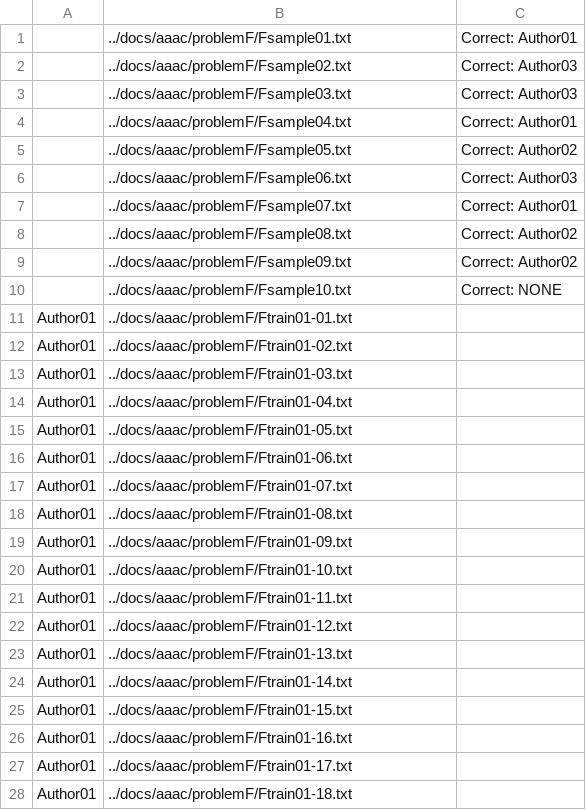
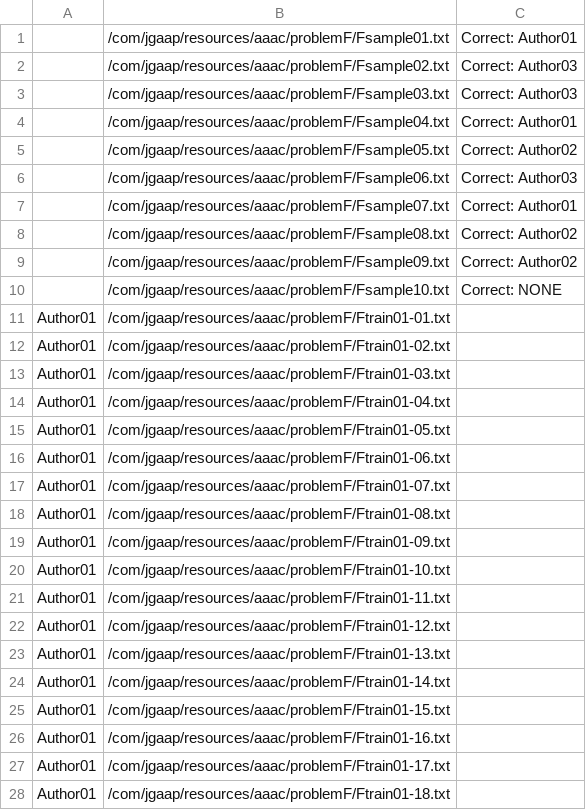
Before and after one commit to giserh/JGAAP, a CSV file: src/com/jgaap/resources/aaac/problemF/loadF.csv, drawn as a sheet; only a part is shown; the diff covers the shown part only.

```diff
--- a/src/com/jgaap/resources/aaac/problemF/loadF.csv
+++ b/src/com/jgaap/resources/aaac/problemF/loadF.csv
@@ -1,28 +1,28 @@
-,../docs/aaac/problemF/Fsample01.txt,Correct: Author01
-,../docs/aaac/problemF/Fsample02.txt,Correct: Author03
-,../docs/aaac/problemF/Fsample03.txt,Correct: Author03
-,../docs/aaac/problemF/Fsample04.txt,Correct: Author01
-,../docs/aaac/problemF/Fsample05.txt,Correct: Author02
-,../docs/aaac/problemF/Fsample06.txt,Correct: Author03
-,../docs/aaac/problemF/Fsample07.txt,Correct: Author01
-,../docs/aaac/problemF/Fsample08.txt,Correct: Author02
-,../docs/aaac/problemF/Fsample09.txt,Correct: Author02
-,../docs/aaac/problemF/Fsample10.txt,Correct: NONE
-Author01,../docs/aaac/problemF/Ftrain01-01.txt,
-Author01,../docs/aaac/problemF/Ftrain01-02.txt,
-Author01,../docs/aaac/problemF/Ftrain01-03.txt,
-Author01,../docs/aaac/problemF/Ftrain01-04.txt,
-Author01,../docs/aaac/problemF/Ftrain01-05.txt,
-Author01,../docs/aaac/problemF/Ftrain01-06.txt,
-Author01,../docs/aaac/problemF/Ftrain01-07.txt,
-Author01,../docs/aaac/problemF/Ftrain01-08.txt,
-Author01,../docs/aaac/problemF/Ftrain01-09.txt,
-Author01,../docs/aaac/problemF/Ftrain01-10.txt,
-Author01,../docs/aaac/problemF/Ftrain01-11.txt,
-Author01,../docs/aaac/problemF/Ftrain01-12.txt,
-Author01,../docs/aaac/problemF/Ftrain01-13.txt,
-Author01,../docs/aaac/problemF/Ftrain01-14.txt,
-Author01,../docs/aaac/problemF/Ftrain01-15.txt,
-Author01,../docs/aaac/problemF/Ftrain01-16.txt,
-Author01,../docs/aaac/problemF/Ftrain01-17.txt,
-Author01,../docs/aaac/problemF/Ftrain01-18.txt,
+,/com/jgaap/resources/aaac/problemF/Fsample01.txt,Correct: Author01
+,/com/jgaap/resources/aaac/problemF/Fsample02.txt,Correct: Author03
+,/com/jgaap/resources/aaac/problemF/Fsample03.txt,Correct: Author03
+,/com/jgaap/resources/aaac/problemF/Fsample04.txt,Correct: Author01
+,/com/jgaap/resources/aaac/problemF/Fsample05.txt,Correct: Author02
+,/com/jgaap/resources/aaac/problemF/Fsample06.txt,Correct: Author03
+,/com/jgaap/resources/aaac/problemF/Fsample07.txt,Correct: Author01
+,/com/jgaap/resources/aaac/problemF/Fsample08.txt,Correct: Author02
+,/com/jgaap/resources/aaac/problemF/Fsample09.txt,Correct: Author02
+,/com/jgaap/resources/aaac/problemF/Fsample10.txt,Correct: NONE
+Author01,/com/jgaap/resources/aaac/problemF/Ftrain01-01.txt,
+Author01,/com/jgaap/resources/aaac/problemF/Ftrain01-02.txt,
+Author01,/com/jgaap/resources/aaac/problemF/Ftrain01-03.txt,
+Author01,/com/jgaap/resources/aaac/problemF/Ftrain01-04.txt,
+Author01,/com/jgaap/resources/aaac/problemF/Ftrain01-05.txt,
+Author01,/com/jgaap/resources/aaac/problemF/Ftrain01-06.txt,
+Author01,/com/jgaap/resources/aaac/problemF/Ftrain01-07.txt,
+Author01,/com/jgaap/resources/aaac/problemF/Ftrain01-08.txt,
+Author01,/com/jgaap/resources/aaac/problemF/Ftrain01-09.txt,
+Author01,/com/jgaap/resources/aaac/problemF/Ftrain01-10.txt,
+Author01,/com/jgaap/resources/aaac/problemF/Ftrain01-11.txt,
+Author01,/com/jgaap/resources/aaac/problemF/Ftrain01-12.txt,
+Author01,/com/jgaap/resources/aaac/problemF/Ftrain01-13.txt,
+Author01,/com/jgaap/resources/aaac/problemF/Ftrain01-14.txt,
+Author01,/com/jgaap/resources/aaac/problemF/Ftrain01-15.txt,
+Author01,/com/jgaap/resources/aaac/problemF/Ftrain01-16.txt,
+Author01,/com/jgaap/resources/aaac/problemF/Ftrain01-17.txt,
+Author01,/com/jgaap/resources/aaac/problemF/Ftrain01-18.txt,
```
Also changed, not shown: 42 edited cells elsewhere in this file, src/com/jgaap/resources/aaac/problemA/loadA.csv, src/com/jgaap/resources/aaac/problemB/loadB.csv, 10 other files.
